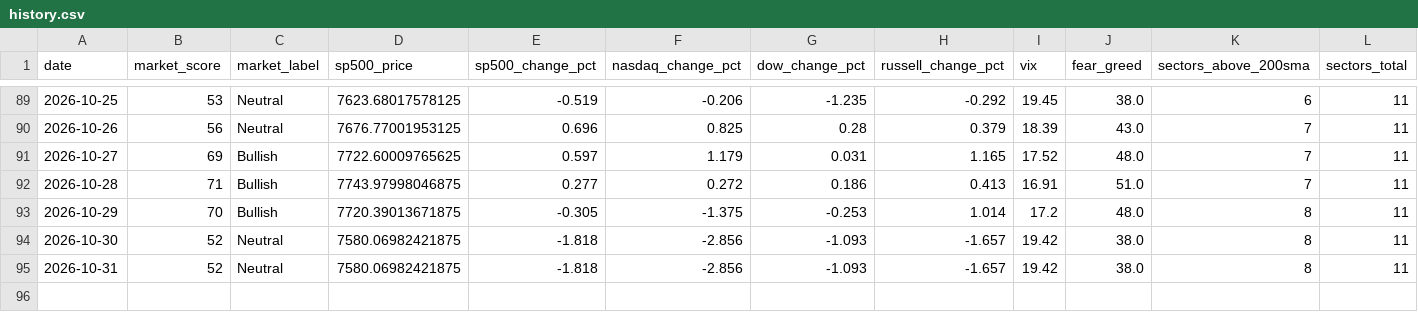
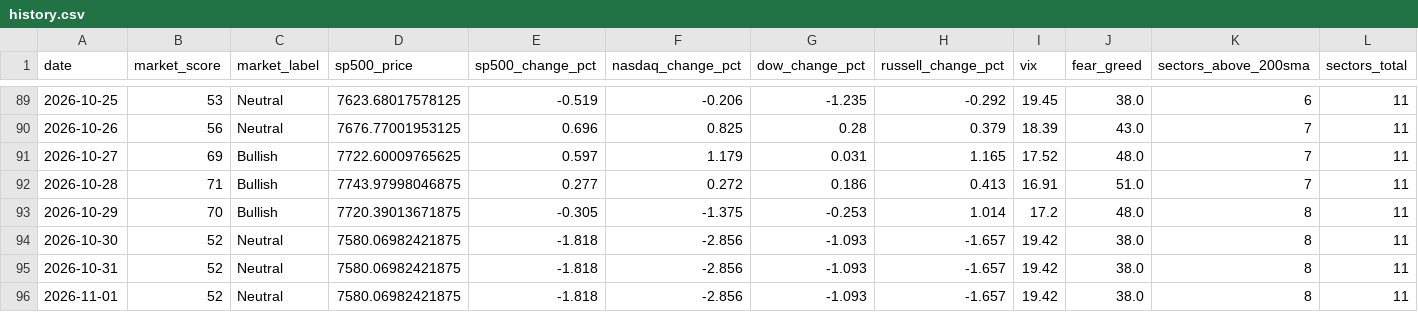
Before and after one commit to agent22793/market-dashboard, a CSV file: data/history.csv, drawn as a sheet; only a part is shown, gaps mark what is left out; rows hold the shown columns only; the diff names each change by its address in the sheet, - before the commit and + after, or states it on an @@ line.

```diff
--- a/data/history.csv
+++ b/data/history.csv
+row 96: 2026-11-01 | 52 | Neutral | 7580.06982421875 | -1.818 | -2.856 | -1.093 | -1.657 | 19.42 | 38.0 | 8 | 11
```
Also changed, not shown: 1 other file.
